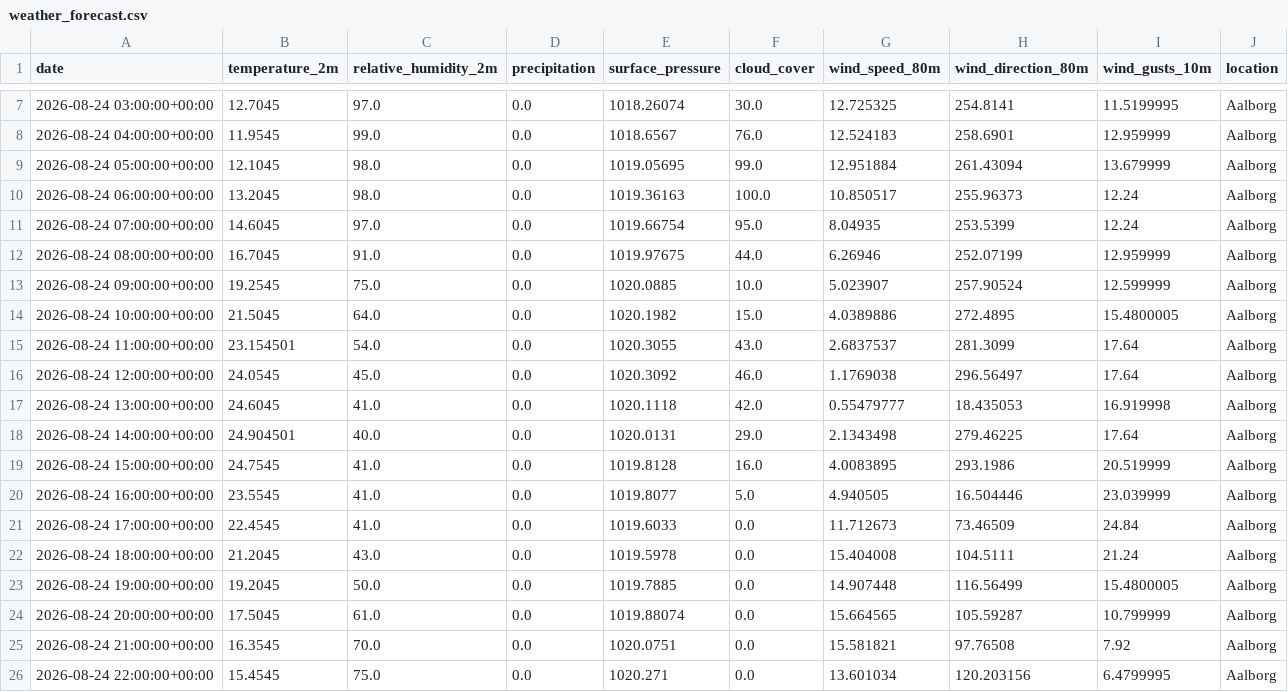
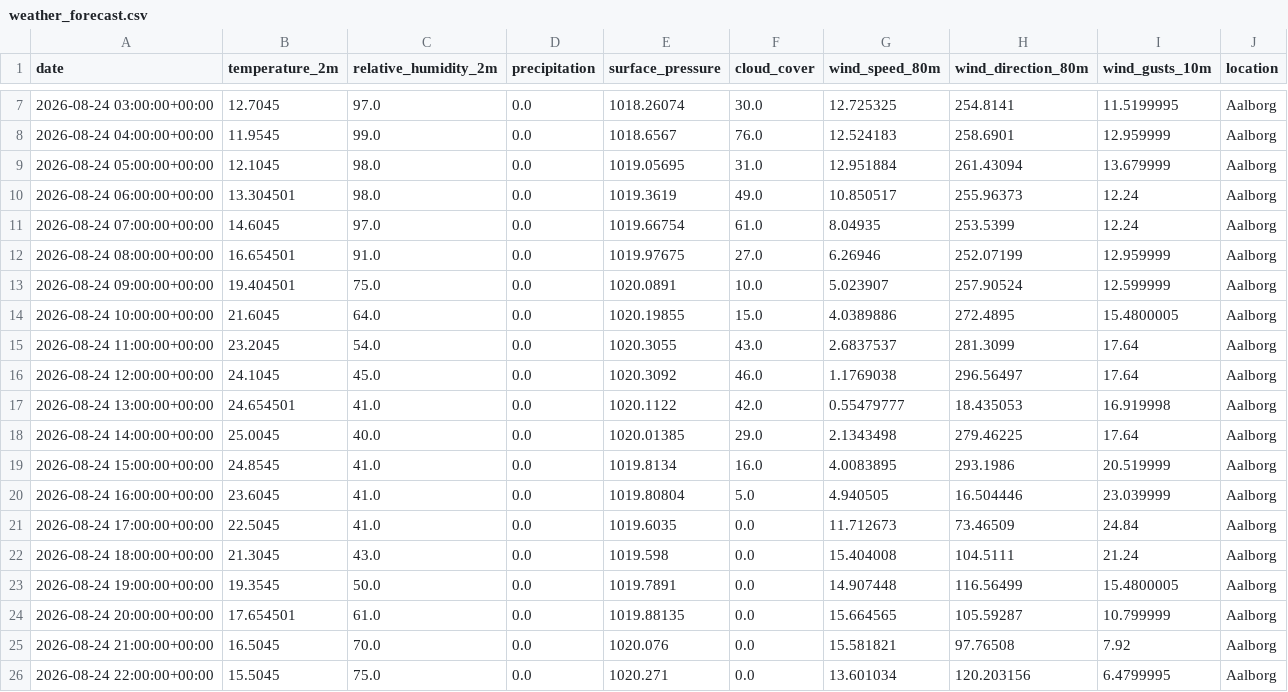
Before and after one commit to albuter99/wind-energy-mlops-pipeline, a CSV file: artifacts/processed/weather_forecast.csv, drawn as a sheet; only a part is shown, gaps mark what is left out; the diff covers the shown part only.

```diff
--- a/artifacts/processed/weather_forecast.csv
+++ b/artifacts/processed/weather_forecast.csv
@@ -8,19 +8,19 @@ date,temperature_2m,relative_humidity_2m,precipitation,surface_pressure,cloud_co
 2026-08-24 04:00:00+00:00,11.9545,99.0,0.0,1018.6567,76.0,12.524183,258.6901,12.959999,Aalborg
-2026-08-24 05:00:00+00:00,12.1045,98.0,0.0,1019.05695,99.0,12.951884,261.43094,13.679999,Aalborg
-2026-08-24 06:00:00+00:00,13.2045,98.0,0.0,1019.36163,100.0,10.850517,255.96373,12.24,Aalborg
-2026-08-24 07:00:00+00:00,14.6045,97.0,0.0,1019.66754,95.0,8.04935,253.5399,12.24,Aalborg
-2026-08-24 08:00:00+00:00,16.7045,91.0,0.0,1019.97675,44.0,6.26946,252.07199,12.959999,Aalborg
-2026-08-24 09:00:00+00:00,19.2545,75.0,0.0,1020.0885,10.0,5.023907,257.90524,12.599999,Aalborg
-2026-08-24 10:00:00+00:00,21.5045,64.0,0.0,1020.1982,15.0,4.0389886,272.4895,15.4800005,Aalborg
-2026-08-24 11:00:00+00:00,23.154501,54.0,0.0,1020.3055,43.0,2.6837537,281.3099,17.64,Aalborg
-2026-08-24 12:00:00+00:00,24.0545,45.0,0.0,1020.3092,46.0,1.1769038,296.56497,17.64,Aalborg
-2026-08-24 13:00:00+00:00,24.6045,41.0,0.0,1020.1118,42.0,0.55479777,18.435053,16.919998,Aalborg
-2026-08-24 14:00:00+00:00,24.904501,40.0,0.0,1020.0131,29.0,2.1343498,279.46225,17.64,Aalborg
-2026-08-24 15:00:00+00:00,24.7545,41.0,0.0,1019.8128,16.0,4.0083895,293.1986,20.519999,Aalborg
-2026-08-24 16:00:00+00:00,23.5545,41.0,0.0,1019.8077,5.0,4.940505,16.504446,23.039999,Aalborg
-2026-08-24 17:00:00+00:00,22.4545,41.0,0.0,1019.6033,0.0,11.712673,73.46509,24.84,Aalborg
-2026-08-24 18:00:00+00:00,21.2045,43.0,0.0,1019.5978,0.0,15.404008,104.5111,21.24,Aalborg
-2026-08-24 19:00:00+00:00,19.2045,50.0,0.0,1019.7885,0.0,14.907448,116.56499,15.4800005,Aalborg
-2026-08-24 20:00:00+00:00,17.5045,61.0,0.0,1019.88074,0.0,15.664565,105.59287,10.799999,Aalborg
-2026-08-24 21:00:00+00:00,16.3545,70.0,0.0,1020.0751,0.0,15.581821,97.76508,7.92,Aalborg
-2026-08-24 22:00:00+00:00,15.4545,75.0,0.0,1020.271,0.0,13.601034,120.203156,6.4799995,Aalborg
+2026-08-24 05:00:00+00:00,12.1045,98.0,0.0,1019.05695,31.0,12.951884,261.43094,13.679999,Aalborg
+2026-08-24 06:00:00+00:00,13.304501,98.0,0.0,1019.3619,49.0,10.850517,255.96373,12.24,Aalborg
+2026-08-24 07:00:00+00:00,14.6045,97.0,0.0,1019.66754,61.0,8.04935,253.5399,12.24,Aalborg
+2026-08-24 08:00:00+00:00,16.654501,91.0,0.0,1019.97675,27.0,6.26946,252.07199,12.959999,Aalborg
+2026-08-24 09:00:00+00:00,19.404501,75.0,0.0,1020.0891,10.0,5.023907,257.90524,12.599999,Aalborg
+2026-08-24 10:00:00+00:00,21.6045,64.0,0.0,1020.19855,15.0,4.0389886,272.4895,15.4800005,Aalborg
+2026-08-24 11:00:00+00:00,23.2045,54.0,0.0,1020.3055,43.0,2.6837537,281.3099,17.64,Aalborg
+2026-08-24 12:00:00+00:00,24.1045,45.0,0.0,1020.3092,46.0,1.1769038,296.56497,17.64,Aalborg
+2026-08-24 13:00:00+00:00,24.654501,41.0,0.0,1020.1122,42.0,0.55479777,18.435053,16.919998,Aalborg
+2026-08-24 14:00:00+00:00,25.0045,40.0,0.0,1020.01385,29.0,2.1343498,279.46225,17.64,Aalborg
+2026-08-24 15:00:00+00:00,24.8545,41.0,0.0,1019.8134,16.0,4.0083895,293.1986,20.519999,Aalborg
+2026-08-24 16:00:00+00:00,23.6045,41.0,0.0,1019.80804,5.0,4.940505,16.504446,23.039999,Aalborg
+2026-08-24 17:00:00+00:00,22.5045,41.0,0.0,1019.6035,0.0,11.712673,73.46509,24.84,Aalborg
+2026-08-24 18:00:00+00:00,21.3045,43.0,0.0,1019.598,0.0,15.404008,104.5111,21.24,Aalborg
+2026-08-24 19:00:00+00:00,19.3545,50.0,0.0,1019.7891,0.0,14.907448,116.56499,15.4800005,Aalborg
+2026-08-24 20:00:00+00:00,17.654501,61.0,0.0,1019.88135,0.0,15.664565,105.59287,10.799999,Aalborg
+2026-08-24 21:00:00+00:00,16.5045,70.0,0.0,1020.076,0.0,15.581821,97.76508,7.92,Aalborg
+2026-08-24 22:00:00+00:00,15.5045,75.0,0.0,1020.271,0.0,13.601034,120.203156,6.4799995,Aalborg
```
Also changed, not shown: 50 edited cells elsewhere in this file, artifacts/features/weather_forecast_features.csv, artifacts/features/weather_historical_features.csv, 5 other files.
